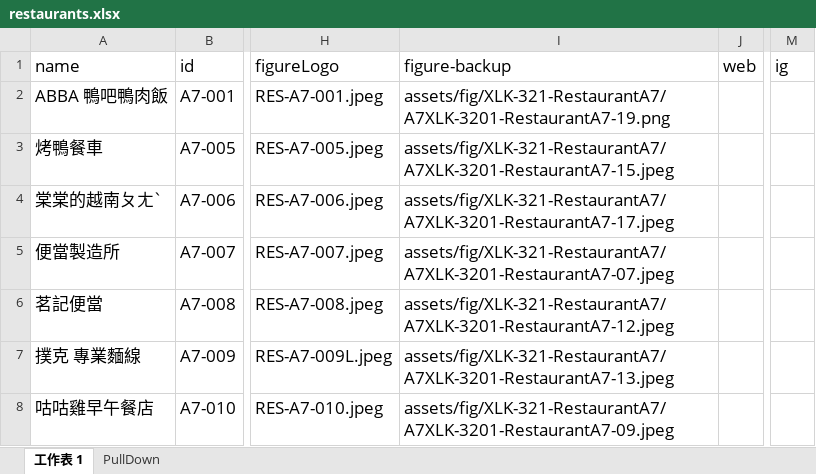
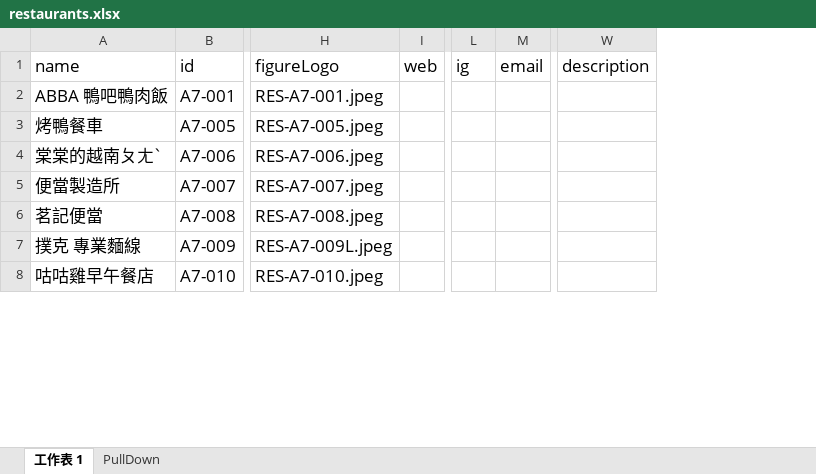
Before and after one commit to TCWang/A7Kanban10, an Excel workbook: data/restaurants.xlsx, sheet 工作表 1, drawn as a sheet; only a part is shown, gaps mark what is left out; values as stored, in another font and other column widths than the file's, no borders; removed rows and columns are numbered as before the commit, all else as after; the diff covers the shown part only; the diff names each change by its address in the sheet, - before the commit and + after, or states it on an @@ line.

Commit message:
restaurant

```diff
--- a/data/restaurants.xlsx (sheet 工作表 1)
+++ b/data/restaurants.xlsx (sheet 工作表 1)
-column I (figure-backup), rows 2-8: assets/fig/XLK-321-RestaurantA7/A7XLK-3201-RestaurantA7-19.png | assets/fig/XLK-321-RestaurantA7/A7XLK-3201-RestaurantA7-15.jpeg | assets/fig/XLK-321-RestaurantA7/A7XLK-3201-RestaurantA7-17.jpeg | assets/fig/XLK-321-RestaurantA7/A7XLK-3201-RestaurantA7-07.jpeg | assets/fig/XLK-321-RestaurantA7/A7XLK-3201-RestaurantA7-12.jpeg | assets/fig/XLK-321-RestaurantA7/A7XLK-3201-RestaurantA7-13.jpeg | assets/fig/XLK-321-RestaurantA7/A7XLK-3201-RestaurantA7-09.jpeg
+column M (email), empty
+column W (description), empty
```
Also changed, not shown: 2 added rows elsewhere in this sheet, data/shops.xlsx, 9 other files.
